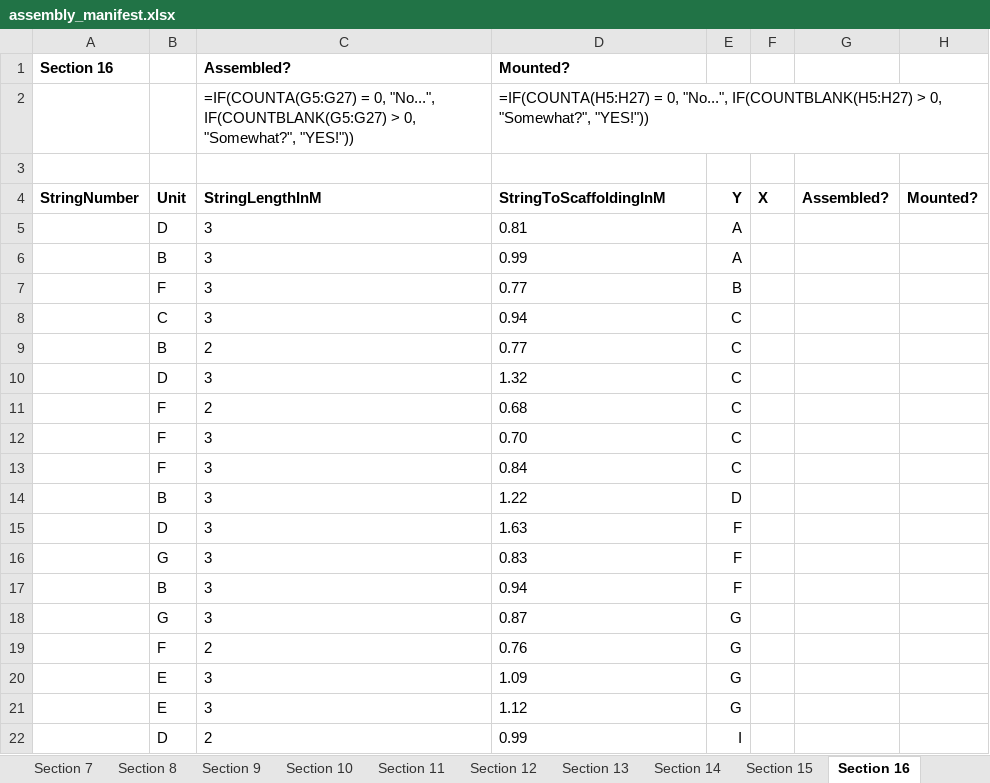
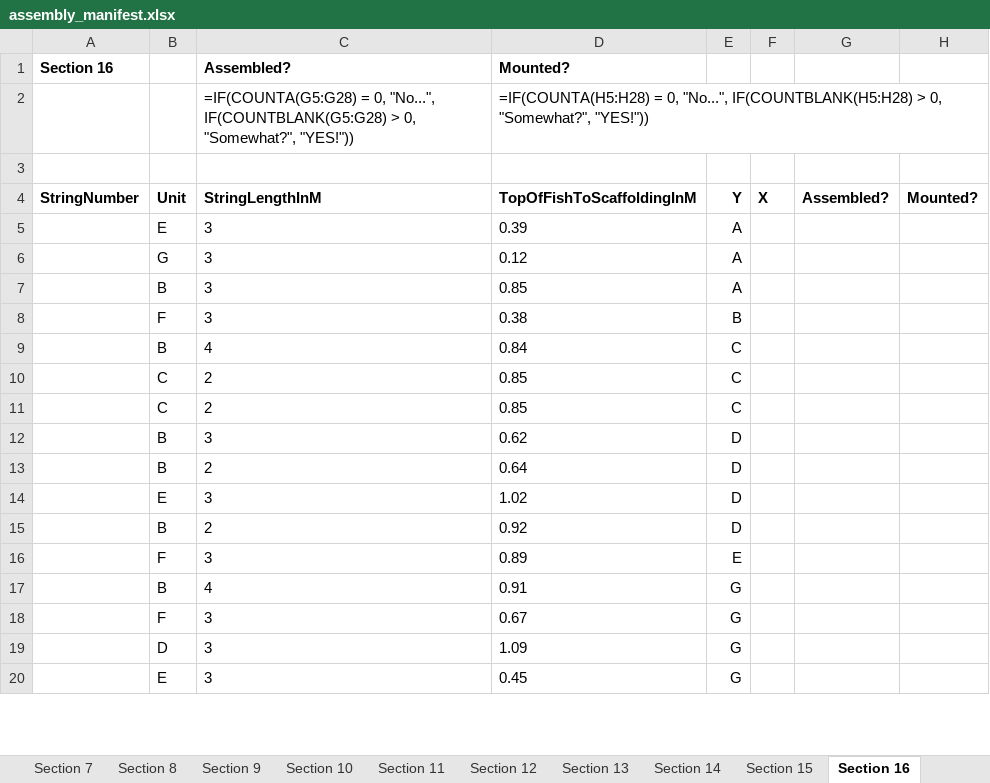
Before and after one commit to polis-interactive/2042-WallerCreek24, an Excel workbook: InstallationDemo/Assets/Manufacturing/assembly_manifest.xlsx, sheet Section 16, drawn as a sheet; only a part is shown; values as stored, in another font and other column widths than the file's, no borders; formulas without a stored value are shown as written; removed rows and columns are numbered as before the commit, all else as after; the diff covers the shown part only; the diff names each change by its address in the sheet, - before the commit and + after, or states it on an @@ line.

```diff
--- a/InstallationDemo/Assets/Manufacturing/assembly_manifest.xlsx (sheet Section 16)
+++ b/InstallationDemo/Assets/Manufacturing/assembly_manifest.xlsx (sheet Section 16)
-C2 (Assembled?): =IF(COUNTA(G5:G27) = 0, "No...", IF(COUNTBLANK(G5:G27) > 0,…
+C2 (Assembled?): =IF(COUNTA(G5:G28) = 0, "No...", IF(COUNTBLANK(G5:G28) > 0,…
-D2 (Mounted?): =IF(COUNTA(H5:H27) = 0, "No...", IF(COUNTBLANK(H5:H27) > 0,…
+D2 (Mounted?): =IF(COUNTA(H5:H28) = 0, "No...", IF(COUNTBLANK(H5:H28) > 0,…
-D4 (Mounted?): StringToScaffoldingInM
+D4 (Mounted?): TopOfFishToScaffoldingInM
-B5: D
+B5: E
-D5 (Mounted?): 0.81
+D5 (Mounted?): 0.39
+row 6:  | G | 3 | 0.12 | A
-D7 (Mounted?): 0.99
+D7 (Mounted?): 0.85
-D8 (Mounted?): 0.77
+D8 (Mounted?): 0.38
-row 8:  | C | 3 | 0.94 | C
-C9 (Assembled?): 2
+C9 (Assembled?): 4
-D9 (Mounted?): 0.77
+D9 (Mounted?): 0.84
-row 10:  | D | 3 | 1.32 | C
-B10: F
+B10: C
-D10 (Mounted?): 0.68
+D10 (Mounted?): 0.85
-row 12:  | F | 3 | 0.70 | C
-row 13:  | F | 3 | 0.84 | C
+row 11:  | C | 2 | 0.85 | C
-D12 (Mounted?): 1.22
+D12 (Mounted?): 0.62
-row 15:  | D | 3 | 1.63 | F
-row 16:  | G | 3 | 0.83 | F
-row 17:  | B | 3 | 0.94 | F
-row 18:  | G | 3 | 0.87 | G
-row 19:  | F | 2 | 0.76 | G
+row 13:  | B | 2 | 0.64 | D
+row 14:  | E | 3 | 1.02 | D
+row 15:  | B | 2 | 0.92 | D
+row 16:  | F | 3 | 0.89 | E
+row 17:  | B | 4 | 0.91 | G
+row 18:  | F | 3 | 0.67 | G
-B19: E
+B19: D
-D20 (Mounted?): 1.12
+D20 (Mounted?): 0.45
-row 22:  | D | 2 | 0.99 | I
```
Also changed, not shown: 6 added rows, 3 removed rows and 3 edited cells elsewhere in this sheet, sheet Section 12, sheet Section 15, sheet Section 9, sheet Section 2, sheet Section 3, sheet Section 14, 11 more sheets, 38 other files.
